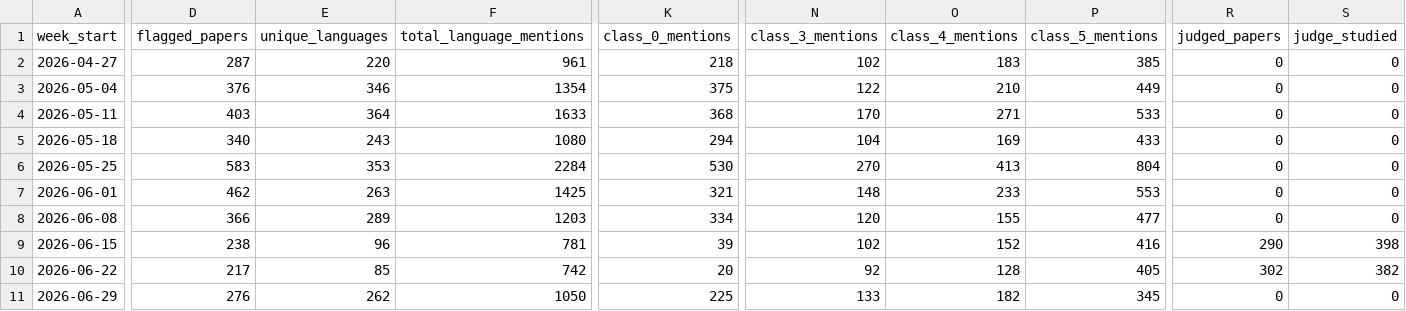
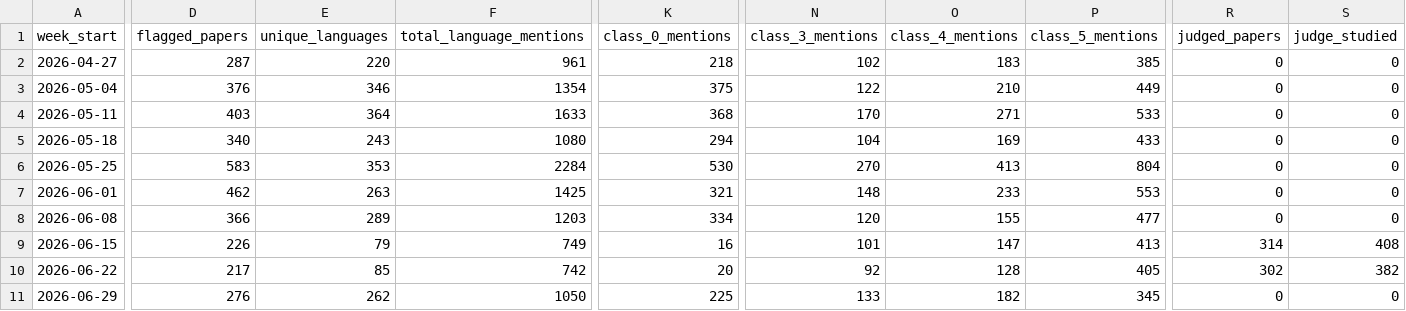
Before and after one commit to kavindu-w/langtrend, a CSV file: data/processed/weekly_summary.csv, drawn as a sheet; only a part is shown, gaps mark what is left out; the diff covers the shown part only; the diff names each change by its address in the sheet, - before the commit and + after, or states it on an @@ line.

```diff
--- a/data/processed/weekly_summary.csv
+++ b/data/processed/weekly_summary.csv
-D9 (flagged_papers): 238
+D9 (flagged_papers): 226
-E9 (unique_languages): 96
+E9 (unique_languages): 79
-F9 (total_language_mentions): 781
+F9 (total_language_mentions): 749
-K9 (class_0_mentions): 39
+K9 (class_0_mentions): 16
-N9 (class_3_mentions): 102
+N9 (class_3_mentions): 101
-O9 (class_4_mentions): 152
+O9 (class_4_mentions): 147
-P9 (class_5_mentions): 416
+P9 (class_5_mentions): 413
-R9 (judged_papers): 290
+R9 (judged_papers): 314
-S9 (judge_studied): 398
+S9 (judge_studied): 408
```
Also changed, not shown: 2 edited cells elsewhere in this file, 34 other files.
